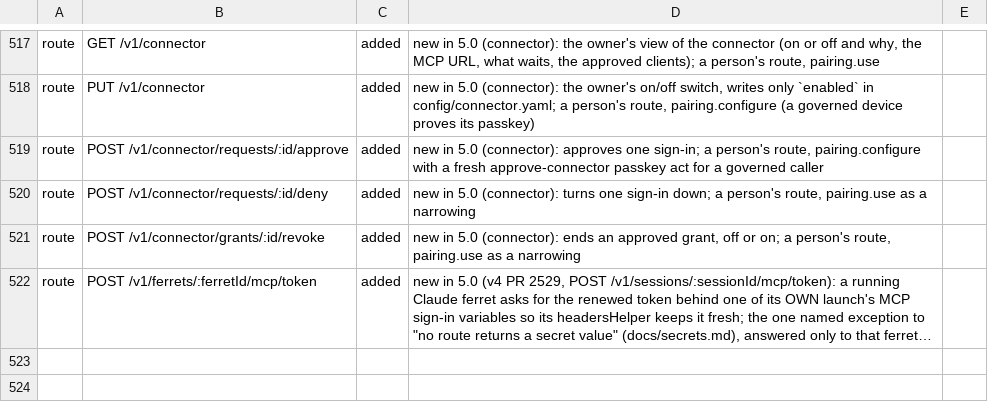
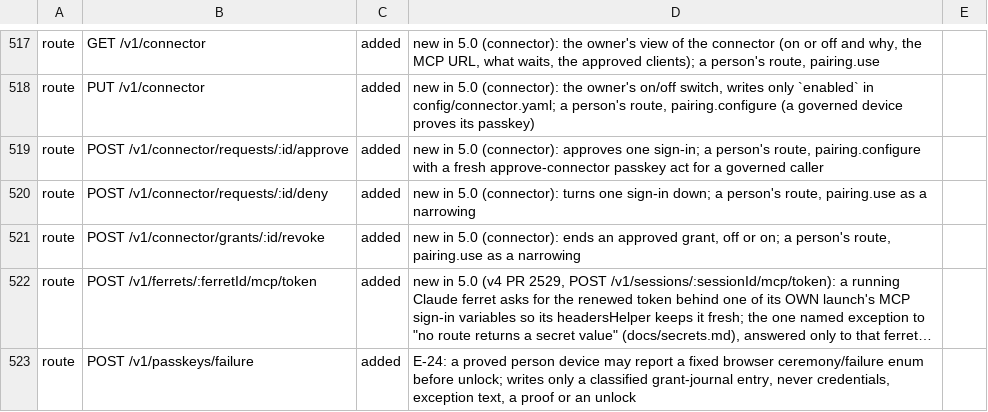
Before and after one commit to kirinnee/ferretry, a TSV file: scripts/validate/descriptor-parity-changes.tsv, drawn as a sheet; only a part is shown, gaps mark what is left out; long unchanged cells end in …; the diff names each change by its address in the sheet, - before the commit and + after, or states it on an @@ line.

Commit message:
fix(access): harden passkey retries and live grant decisions

```diff
--- a/scripts/validate/descriptor-parity-changes.tsv
+++ b/scripts/validate/descriptor-parity-changes.tsv
+row 523: route | POST /v1/passkeys/failure | added | E-24: a proved person device may report a fixed browser ceremony/failure enum before unlock; writes only a classified grant-journal entry, never credentials, exception text, a proof or an unlock
```
Also changed, not shown: 26 other files.
